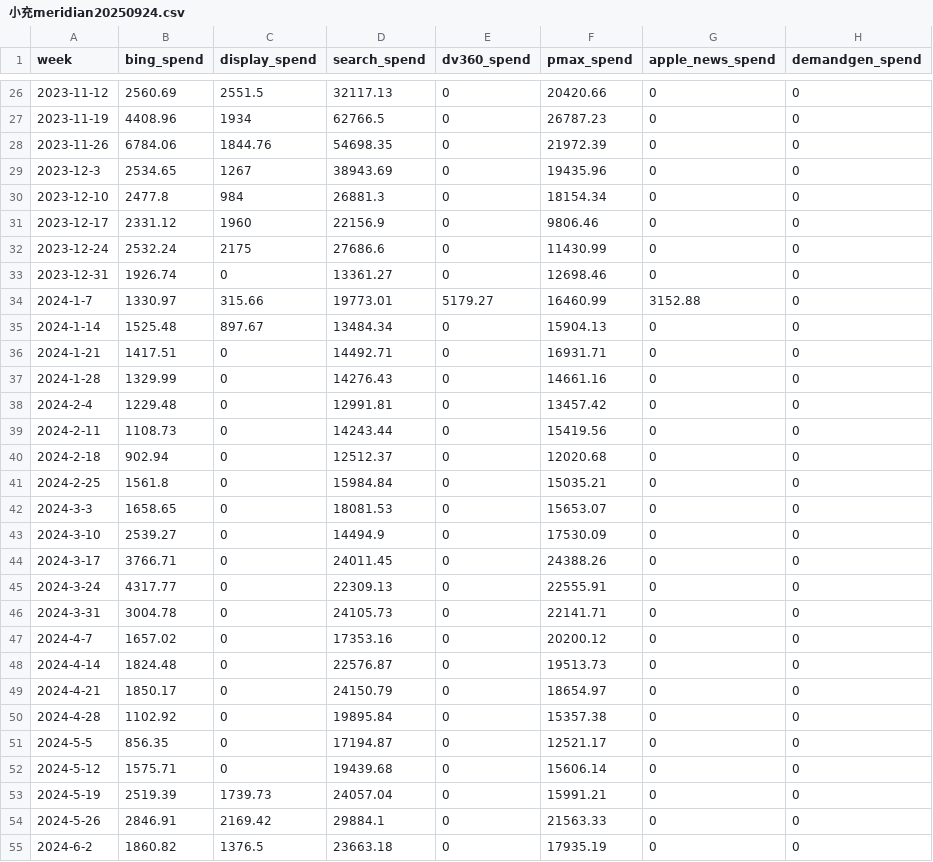
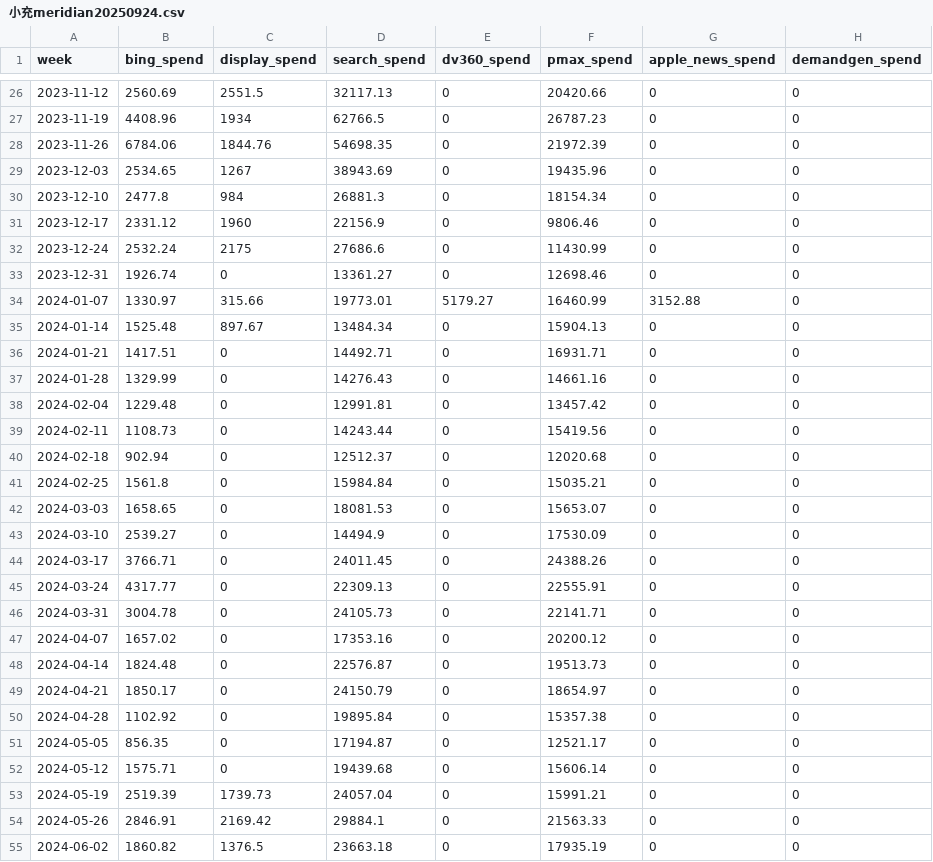
Before and after one commit to AnkerBruceCao/MeridianMMM, a CSV file: 小充meridian20250924.csv, drawn as a sheet; only a part is shown, gaps mark what is left out; the diff covers the shown part only; the diff names each change by its address in the sheet, - before the commit and + after, or states it on an @@ line.

Commit message:
Update 小充meridian20250924.csv

```diff
--- a/小充meridian20250924.csv
+++ b/小充meridian20250924.csv
-A29 (week): 2023-12-3
+A29 (week): 2023-12-03
-A34 (week): 2024-1-7
+A34 (week): 2024-01-07
-A35 (week): 2024-1-14
+A35 (week): 2024-01-14
-A36 (week): 2024-1-21
+A36 (week): 2024-01-21
-A37 (week): 2024-1-28
+A37 (week): 2024-01-28
-A38 (week): 2024-2-4
+A38 (week): 2024-02-04
-A39 (week): 2024-2-11
+A39 (week): 2024-02-11
-A40 (week): 2024-2-18
+A40 (week): 2024-02-18
-A41 (week): 2024-2-25
+A41 (week): 2024-02-25
-A42 (week): 2024-3-3
+A42 (week): 2024-03-03
-A43 (week): 2024-3-10
+A43 (week): 2024-03-10
-A44 (week): 2024-3-17
+A44 (week): 2024-03-17
-A45 (week): 2024-3-24
+A45 (week): 2024-03-24
-A46 (week): 2024-3-31
+A46 (week): 2024-03-31
-A47 (week): 2024-4-7
+A47 (week): 2024-04-07
-A48 (week): 2024-4-14
+A48 (week): 2024-04-14
-A49 (week): 2024-4-21
+A49 (week): 2024-04-21
-A50 (week): 2024-4-28
+A50 (week): 2024-04-28
-A51 (week): 2024-5-5
+A51 (week): 2024-05-05
-A52 (week): 2024-5-12
+A52 (week): 2024-05-12
-A53 (week): 2024-5-19
+A53 (week): 2024-05-19
-A54 (week): 2024-5-26
+A54 (week): 2024-05-26
-A55 (week): 2024-6-2
+A55 (week): 2024-06-02
```
Also changed, not shown: 43 edited cells elsewhere in this file.
